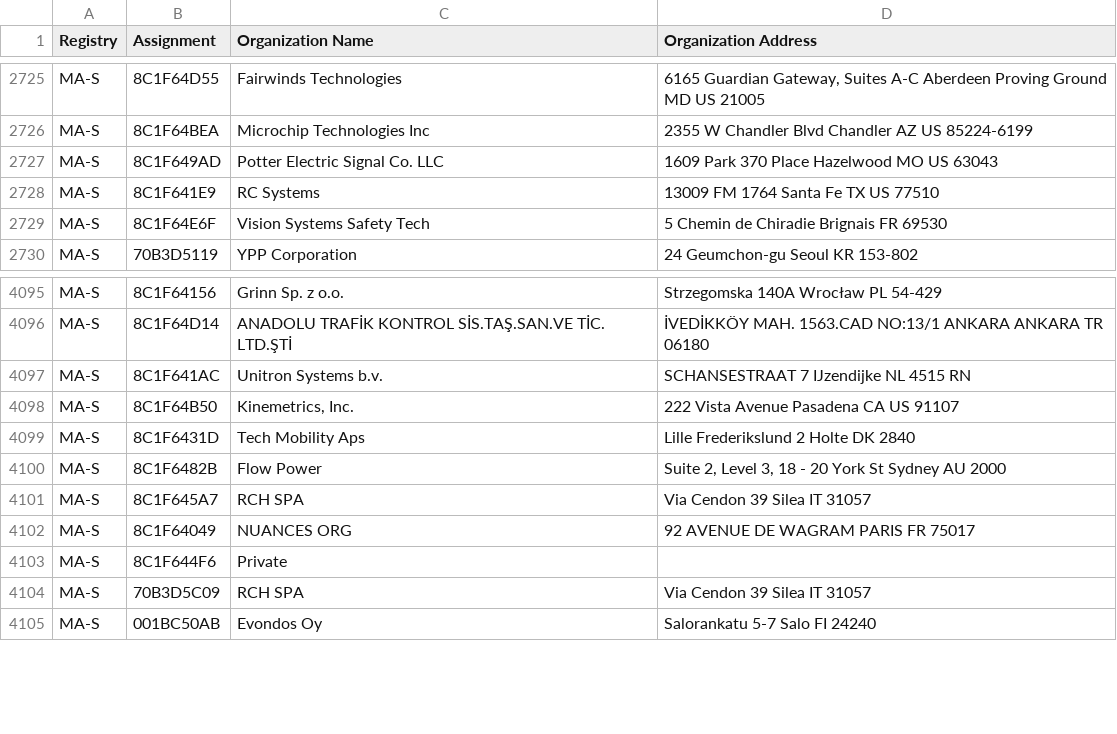
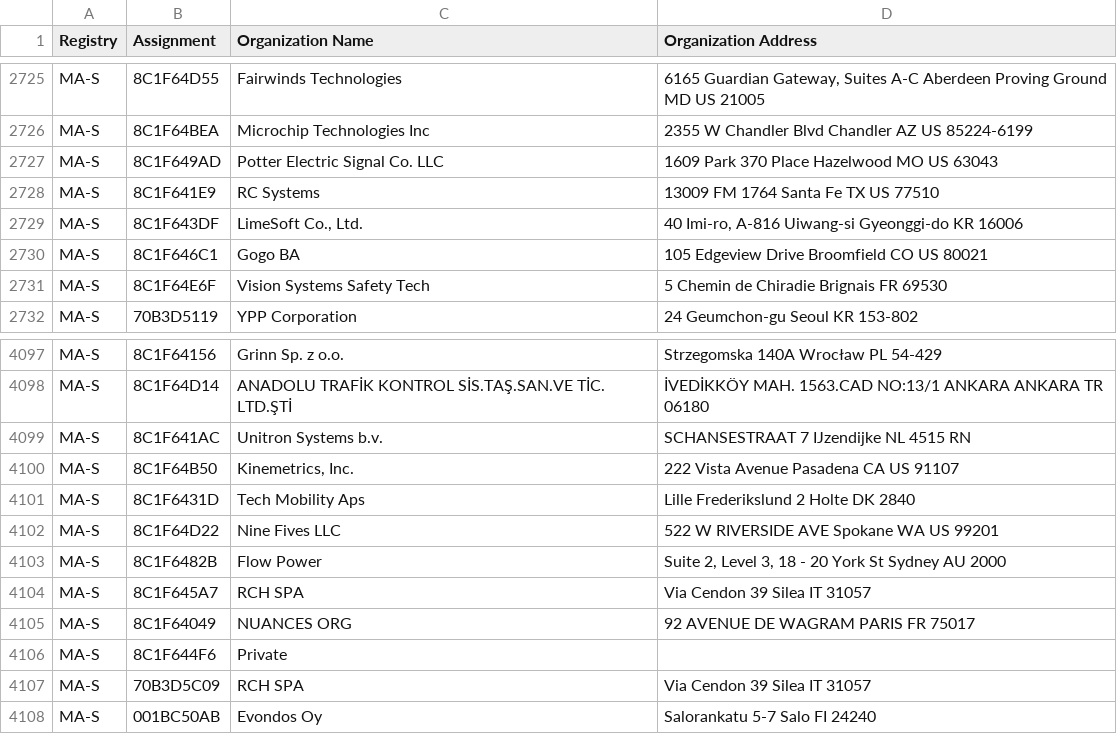
Before and after one commit to hdm/mac-tracker, a CSV file: data/ieee/oui36.csv, drawn as a sheet; only a part is shown, gaps mark what is left out.

Commit message:
Auto: Update files from IEEE

```diff
--- a/data/ieee/oui36.csv
+++ b/data/ieee/oui36.csv
@@ -2728,2 +2728,4 @@ MA-S,8C1F649AD,Potter Electric Signal Co. LLC,1609 Park 370 Place Hazelwood MO U
 MA-S,8C1F641E9,RC Systems,13009 FM 1764 Santa Fe TX US 77510
+MA-S,8C1F643DF,"LimeSoft Co., Ltd.","40 Imi-ro,  A-816 Uiwang-si Gyeonggi-do KR 16006 "
+MA-S,8C1F646C1,Gogo BA ,105 Edgeview Drive Broomfield CO US 80021
 MA-S,8C1F64E6F,Vision Systems Safety Tech,5 Chemin de Chiradie Brignais  FR 69530
@@ -4099,2 +4101,3 @@ MA-S,8C1F64B50,"Kinemetrics, Inc.",222 Vista Avenue Pasadena CA US 91107
 MA-S,8C1F6431D,Tech Mobility Aps,Lille Frederikslund 2 Holte  DK 2840
+MA-S,8C1F64D22,Nine Fives LLC,522 W RIVERSIDE AVE Spokane WA US 99201
 MA-S,8C1F6482B,Flow Power,"Suite 2, Level 3, 18 - 20 York St Sydney  AU 2000 "
```
Also changed, not shown: data/ieee/mam.csv, 4 other files.
